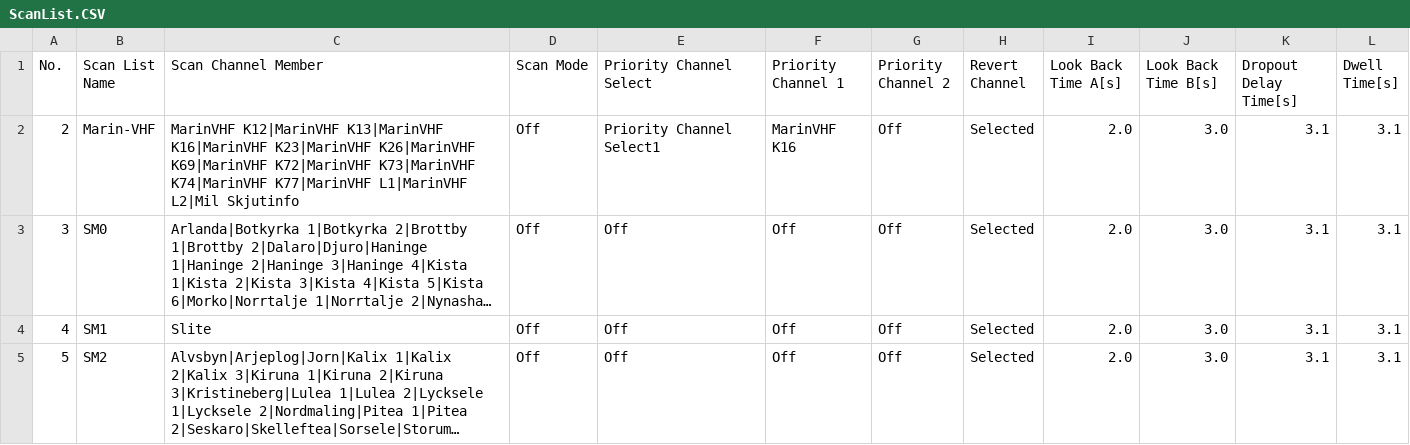
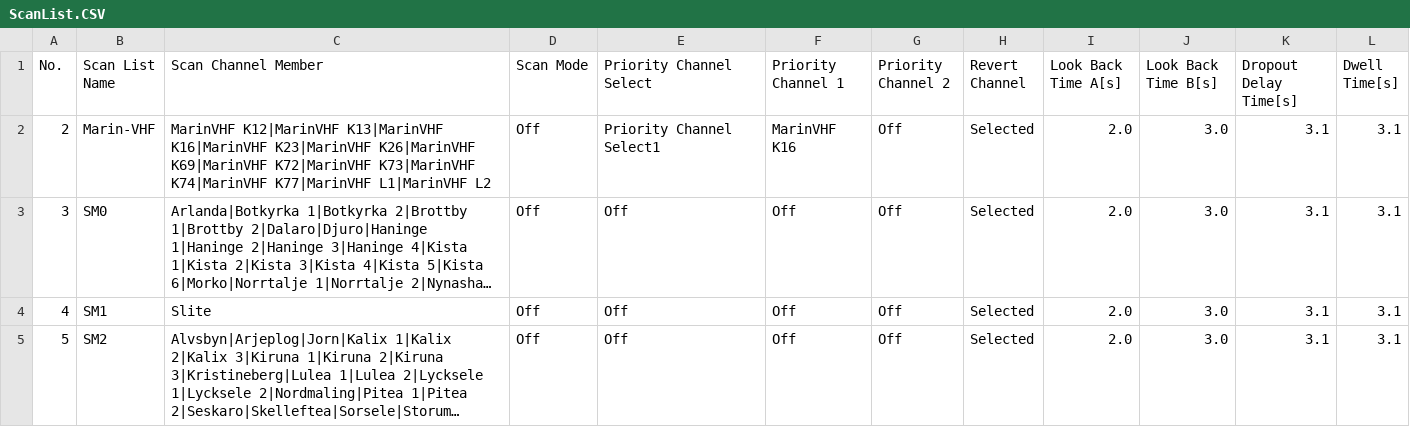
Before and after one commit to sa0azs/d878uv, a CSV file: ScanList.CSV, drawn as a sheet; only a part is shown; long unchanged cells end in …; the diff names each change by its address in the sheet, - before the commit and + after, or states it on an @@ line.

```diff
--- a/ScanList.CSV
+++ b/ScanList.CSV
-C2 (Scan Channel Member): …K77|MarinVHF L1|MarinVHF L2|Mil Skjutinfo
+C2 (Scan Channel Member): …K77|MarinVHF L1|MarinVHF L2
```
Also changed, not shown: Channel.CSV, ReceiveGroupCallList.CSV, 4 other files.
